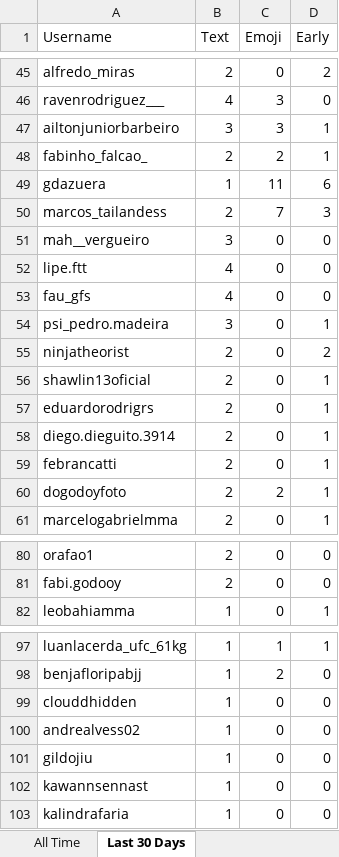
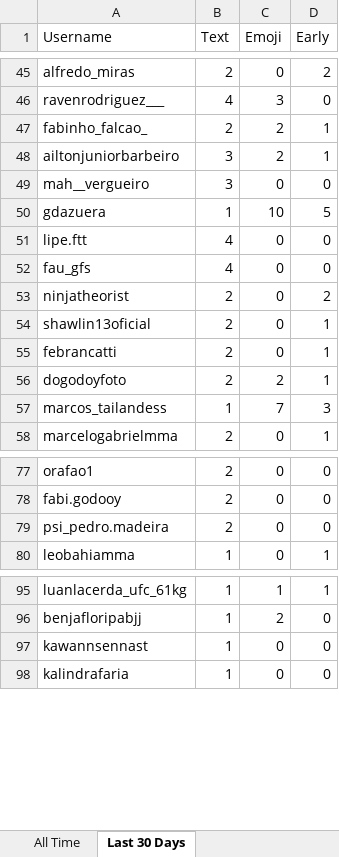
Before and after one commit to paxlucta/peace-grappler, an Excel workbook: Engagement Rankings.xlsx, sheet Last 30 Days, drawn as a sheet; only a part is shown, gaps mark what is left out; values as stored, in another font and other column widths than the file's, no borders; removed rows and columns are numbered as before the commit, all else as after; the diff covers the shown part only; the diff names each change by its address in the sheet, - before the commit and + after, or states it on an @@ line.

```diff
--- a/Engagement Rankings.xlsx (sheet Last 30 Days)
+++ b/Engagement Rankings.xlsx (sheet Last 30 Days)
-row 47: ailtonjuniorbarbeiro | 3 | 3 | 1
-row 49: gdazuera | 1 | 11 | 6
-row 50: marcos_tailandess | 2 | 7 | 3
+row 48: ailtonjuniorbarbeiro | 3 | 2 | 1
+row 50: gdazuera | 1 | 10 | 5
-row 54: psi_pedro.madeira | 3 | 0 | 1
-row 57: eduardorodrigrs | 2 | 0 | 1
-row 58: diego.dieguito.3914 | 2 | 0 | 1
+row 57: marcos_tailandess | 1 | 7 | 3
+row 79: psi_pedro.madeira | 2 | 0 | 0
-row 99: clouddhidden | 1 | 0 | 0
-row 100: andrealvess02 | 1 | 0 | 0
-row 101: gildojiu | 1 | 0 | 0
```
Also changed, not shown: 5 added rows, 27 removed rows and 19 edited cells elsewhere in this sheet, 6 other files.
